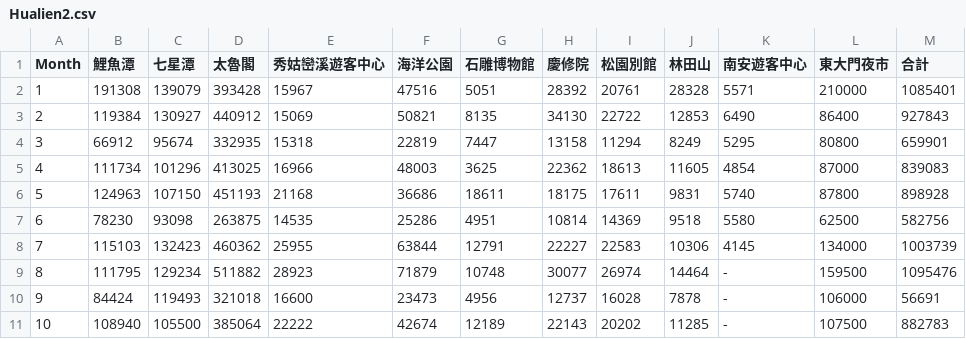
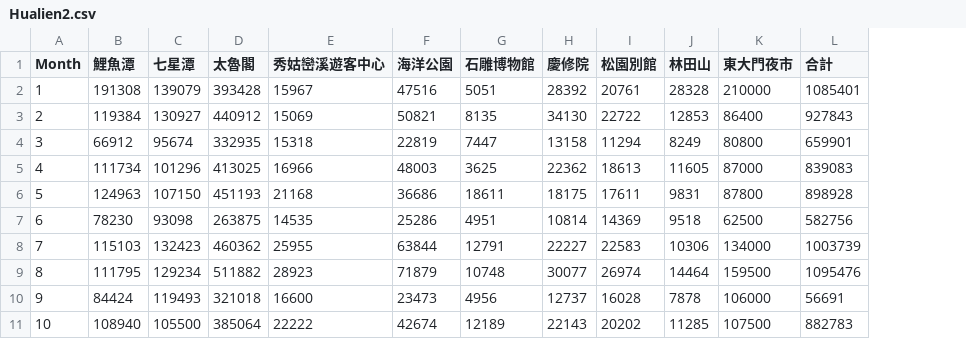
Before and after one commit to norahsuw/bar_chart_race, a CSV file: Hualien2.csv, drawn as a sheet; the diff names each change by its address in the sheet, - before the commit and + after, or states it on an @@ line.

Commit message:
Update Hualien2.csv

```diff
--- a/Hualien2.csv
+++ b/Hualien2.csv
-column K (南安遊客中心), rows 2-11: 5571 | 6490 | 5295 | 4854 | 5740 | 5580 | 4145 | - | - | -
```
